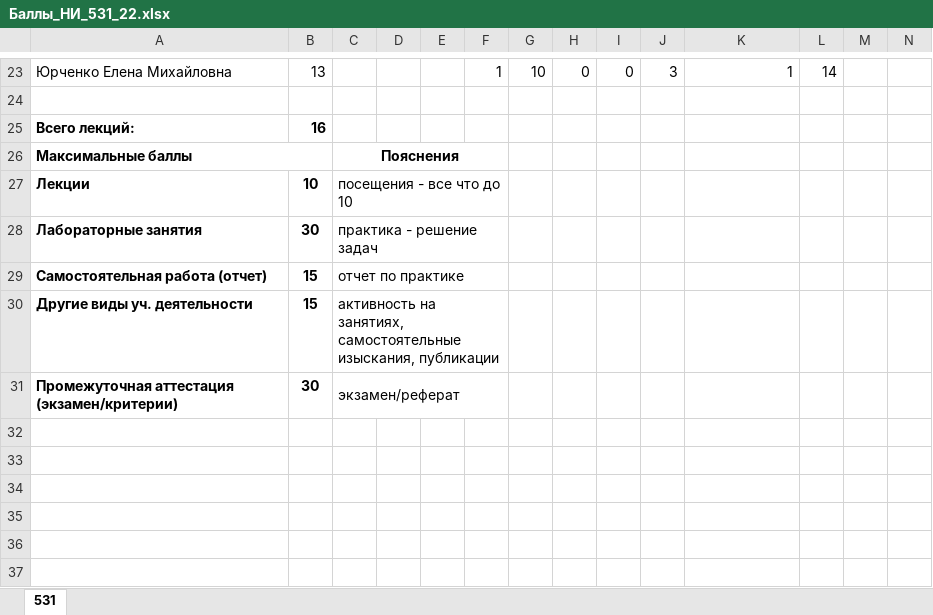
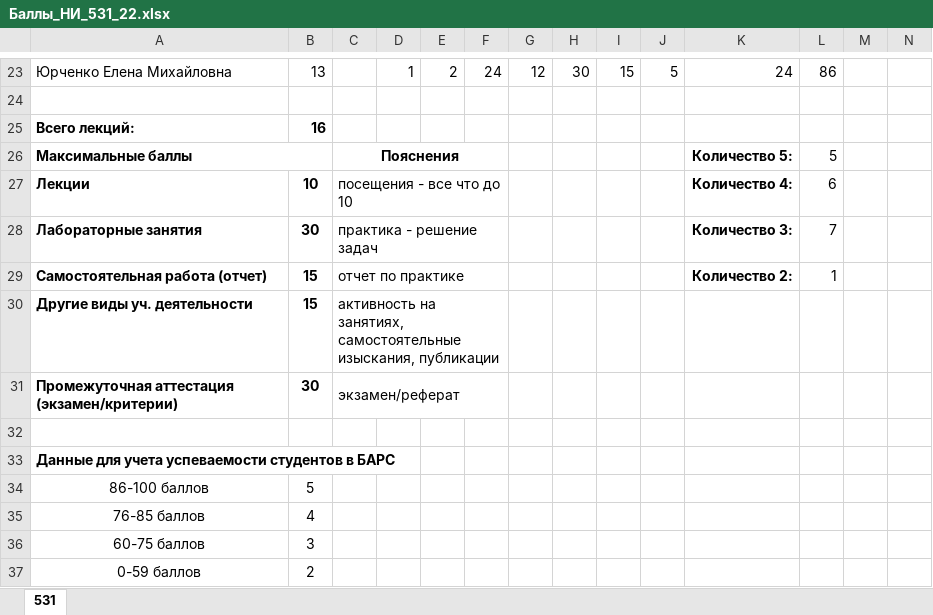
Before and after one commit to gurgutan/NI, an Excel workbook: БАРС/Баллы_НИ_531_22.xlsx, sheet 531, drawn as a sheet; only a part is shown, gaps mark what is left out; values as stored, in another font and other column widths than the file's, no borders; table styles not drawn; rows hold the shown columns only; the diff covers the shown part only; the diff names each change by its address in the sheet, - before the commit and + after, or states it on an @@ line.

Commit message:
Таблица баллов обновлена

```diff
--- a/БАРС/Баллы_НИ_531_22.xlsx (sheet 531)
+++ b/БАРС/Баллы_НИ_531_22.xlsx (sheet 531)
-D23: (empty)
+D23: 1
-E23: (empty)
+E23: 2
-F23: 1
+F23: 24
-G23: 10
+G23: 12
-H23: 0
+H23: 30
-I23: 0
+I23: 15
-J23: 3
+J23: 5
-K23: 1
+K23: 24
-L23: 14
+L23: 86
-K26: (empty)
+K26: Количество 5:
-L26: (empty)
+L26: 5
-K27: (empty)
+K27: Количество 4:
-L27: (empty)
+L27: 6
-K28: (empty)
+K28: Количество 3:
-L28: (empty)
+L28: 7
-K29: (empty)
+K29: Количество 2:
-L29: (empty)
+L29: 1
+row 32: (empty)
+row 33: Данные для учета успеваемости студентов в БАРС
+row 34: 86-100 баллов | 5
+row 35: 76-85 баллов | 4
+row 36: 60-75 баллов | 3
+row 37: 0-59 баллов | 2
```
Also changed, not shown: 124 edited cells elsewhere in this sheet, formulas that keep their value.
